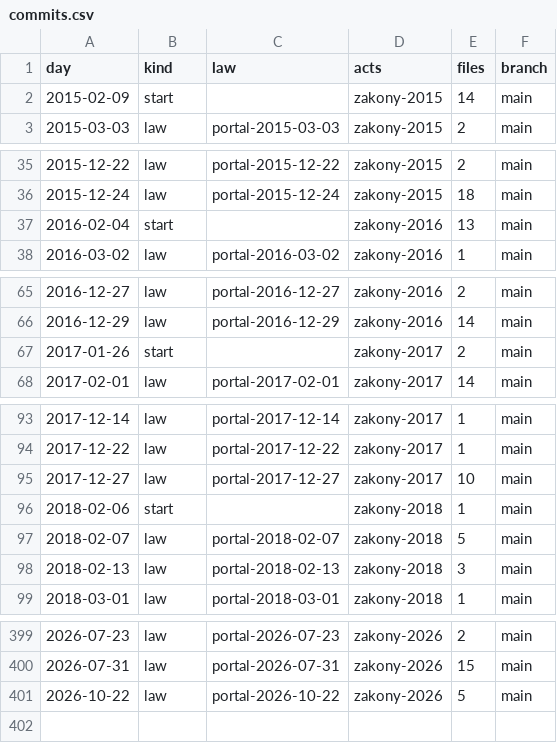
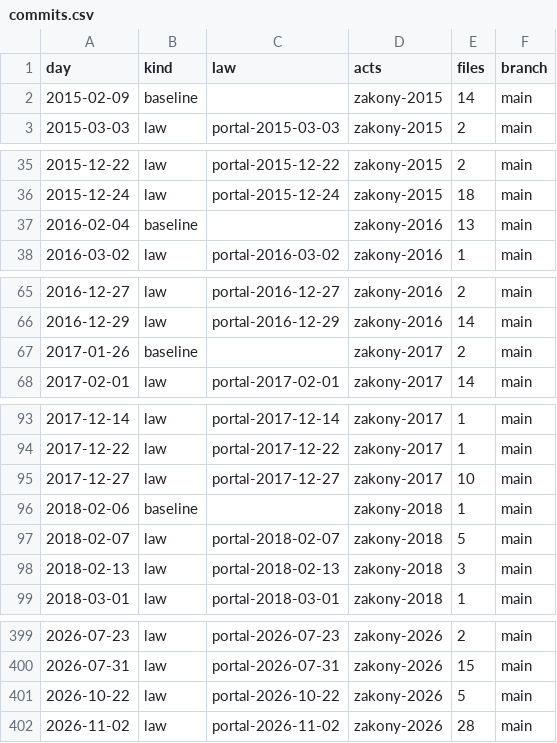
Before and after one commit to lexifina/russia-primorsky-law, a CSV file: data/commits.csv, drawn as a sheet; only a part is shown, gaps mark what is left out; the diff covers the shown part only.

Commit message:
Documentation, tables, tools and REPRODUCE.md
Appended 1 commits to 844495166757; corpus sha256 792fed2b9d44b0d178fc4c3f389a70da0f8046668eb3ac719fb35050ae27c171, data retrieved 2026-11-24.

Kind: documentation
Check: ru-pravo-primorsky-20261124T143419Z

```diff
--- a/data/commits.csv
+++ b/data/commits.csv
@@ -1,3 +1,3 @@
 day,kind,law,acts,files,branch
-2015-02-09,start,,zakony-2015,14,main
+2015-02-09,baseline,,zakony-2015,14,main
 2015-03-03,law,portal-2015-03-03,zakony-2015,2,main
@@ -36,3 +36,3 @@ day,kind,law,acts,files,branch
 2015-12-24,law,portal-2015-12-24,zakony-2015,18,main
-2016-02-04,start,,zakony-2016,13,main
+2016-02-04,baseline,,zakony-2016,13,main
 2016-03-02,law,portal-2016-03-02,zakony-2016,1,main
@@ -66,3 +66,3 @@ day,kind,law,acts,files,branch
 2016-12-29,law,portal-2016-12-29,zakony-2016,14,main
-2017-01-26,start,,zakony-2017,2,main
+2017-01-26,baseline,,zakony-2017,2,main
 2017-02-01,law,portal-2017-02-01,zakony-2017,14,main
@@ -95,3 +95,3 @@ day,kind,law,acts,files,branch
 2017-12-27,law,portal-2017-12-27,zakony-2017,10,main
-2018-02-06,start,,zakony-2018,1,main
+2018-02-06,baseline,,zakony-2018,1,main
 2018-02-07,law,portal-2018-02-07,zakony-2018,5,main
@@ -401 +401,2 @@ day,kind,law,acts,files,branch
 2026-10-22,law,portal-2026-10-22,zakony-2026,5,main
+2026-11-02,law,portal-2026-11-02,zakony-2026,28,main
```
Also changed, not shown: 8 edited cells elsewhere in this file, data/laws.csv, 26 other files.
